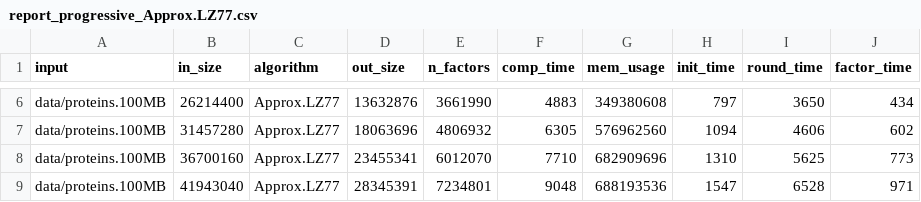
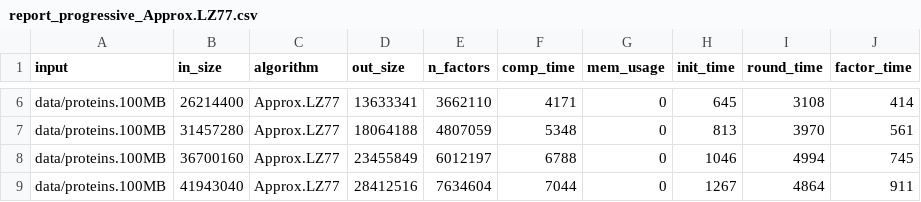
Before and after one commit to gajanns/LZ_Collection, a CSV file: report/report_progressive_Approx.LZ77.csv, drawn as a sheet; only a part is shown, gaps mark what is left out; the diff covers the shown part only; the diff names each change by its address in the sheet, - before the commit and + after, or states it on an @@ line.

```diff
--- a/report/report_progressive_Approx.LZ77.csv
+++ b/report/report_progressive_Approx.LZ77.csv
-D6 (out_size): 13632876
+D6 (out_size): 13633341
-E6 (n_factors): 3661990
+E6 (n_factors): 3662110
-F6 (comp_time): 4883
+F6 (comp_time): 4171
-G6 (mem_usage): 349380608
+G6 (mem_usage): 0
-H6 (init_time): 797
+H6 (init_time): 645
-I6 (round_time): 3650
+I6 (round_time): 3108
-J6 (factor_time): 434
+J6 (factor_time): 414
-D7 (out_size): 18063696
+D7 (out_size): 18064188
-E7 (n_factors): 4806932
+E7 (n_factors): 4807059
-F7 (comp_time): 6305
+F7 (comp_time): 5348
-G7 (mem_usage): 576962560
+G7 (mem_usage): 0
-H7 (init_time): 1094
+H7 (init_time): 813
-I7 (round_time): 4606
+I7 (round_time): 3970
-J7 (factor_time): 602
+J7 (factor_time): 561
-D8 (out_size): 23455341
+D8 (out_size): 23455849
-E8 (n_factors): 6012070
+E8 (n_factors): 6012197
-F8 (comp_time): 7710
+F8 (comp_time): 6788
-G8 (mem_usage): 682909696
+G8 (mem_usage): 0
-H8 (init_time): 1310
+H8 (init_time): 1046
-I8 (round_time): 5625
+I8 (round_time): 4994
-J8 (factor_time): 773
+J8 (factor_time): 745
-D9 (out_size): 28345391
+D9 (out_size): 28412516
-E9 (n_factors): 7234801
+E9 (n_factors): 7634604
-F9 (comp_time): 9048
+F9 (comp_time): 7044
-G9 (mem_usage): 688193536
+G9 (mem_usage): 0
-H9 (init_time): 1547
+H9 (init_time): 1267
-I9 (round_time): 6528
+I9 (round_time): 4864
-J9 (factor_time): 971
+J9 (factor_time): 911
```
Also changed, not shown: 112 edited cells elsewhere in this file, report/report_progressive_Approx.LZ77Par.csv, report/report_progressive_LZ77.csv, 6 other files.
